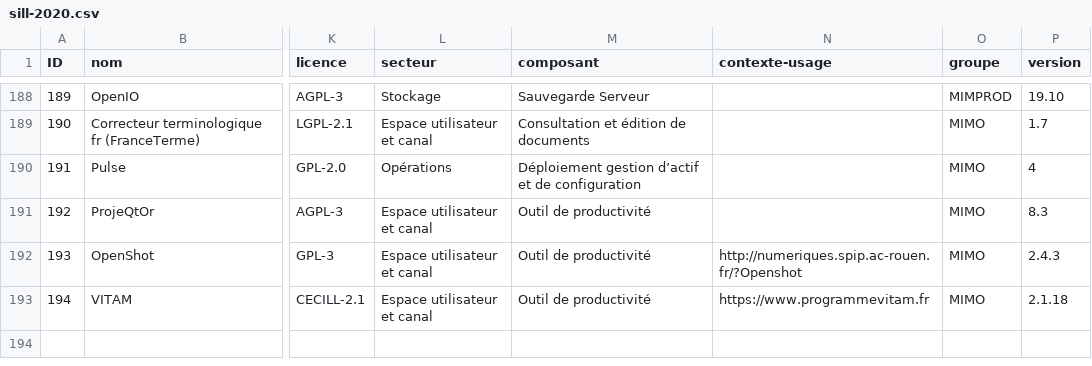
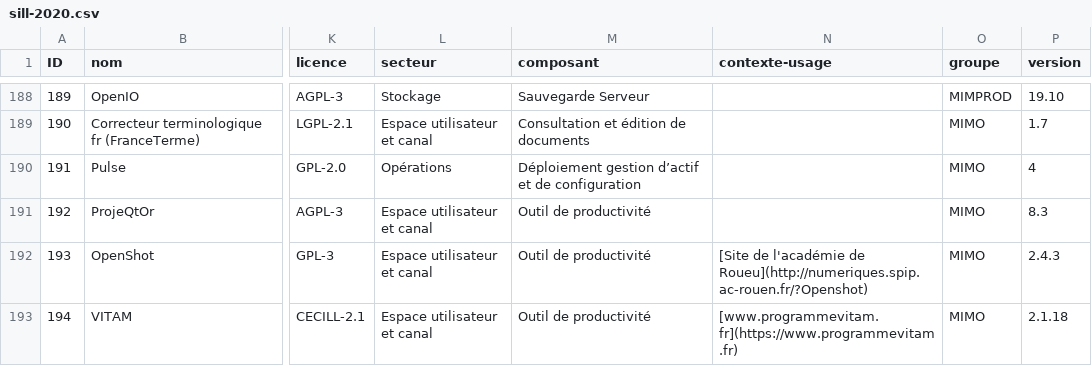
Before and after one commit to dzc34/sill, a CSV file: 2020/sill-2020.csv, drawn as a sheet; only a part is shown, gaps mark what is left out; the diff names each change by its address in the sheet, - before the commit and + after, or states it on an @@ line.

Commit message:
Markdownification de champs

```diff
--- a/2020/sill-2020.csv
+++ b/2020/sill-2020.csv
-N192 (contexte-usage): http://numeriques.spip.ac-rouen.fr/?Openshot
+N192 (contexte-usage): [Site de l'académie de Roueu](http://numeriques.spip.ac-rouen.fr/?Openshot)
-N193 (contexte-usage): https://www.programmevitam.fr
+N193 (contexte-usage): [www.programmevitam.fr](https://www.programmevitam.fr)
```
